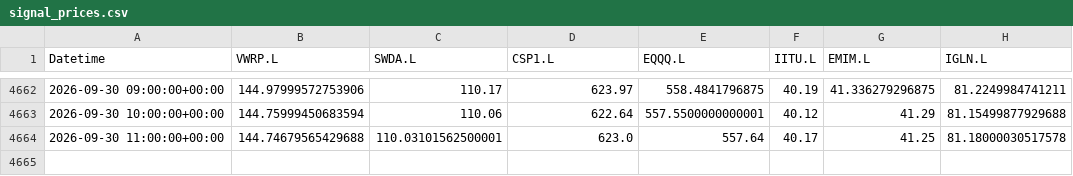
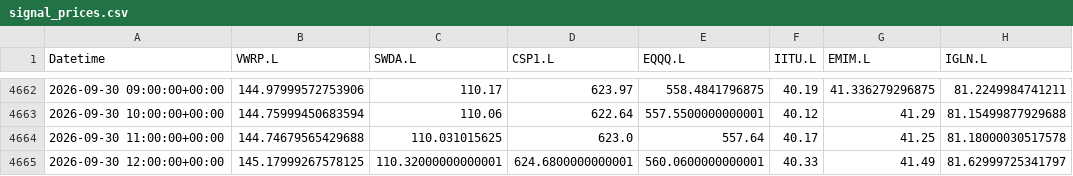
Before and after one commit to zpwhryv5gt-create/Momentum-trader, a CSV file: paper/signal_prices.csv, drawn as a sheet; only a part is shown, gaps mark what is left out.

```diff
--- a/paper/signal_prices.csv
+++ b/paper/signal_prices.csv
@@ -4663,2 +4663,3 @@ Datetime,VWRP.L,SWDA.L,CSP1.L,EQQQ.L,IITU.L,EMIM.L,IGLN.L
 2026-09-30 10:00:00+00:00,144.75999450683594,110.06,622.64,557.5500000000001,40.12,41.29,81.15499877929688
-2026-09-30 11:00:00+00:00,144.74679565429688,110.03101562500001,623.0,557.64,40.17,41.25,81.18000030517578
+2026-09-30 11:00:00+00:00,144.74679565429688,110.031015625,623.0,557.64,40.17,41.25,81.18000030517578
+2026-09-30 12:00:00+00:00,145.17999267578125,110.32000000000001,624.6800000000001,560.0600000000001,40.33,41.49,81.62999725341797
```
Also changed, not shown: paper/daily.csv, paper/valuations.csv, 3 other files.
